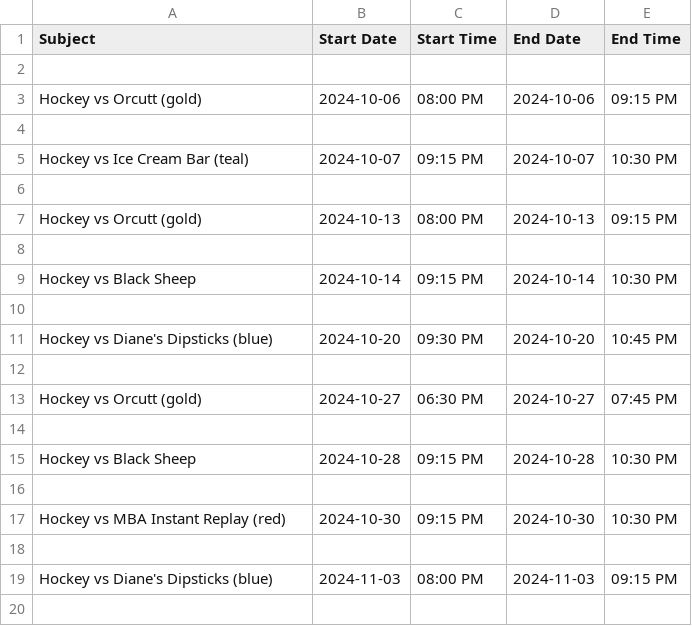
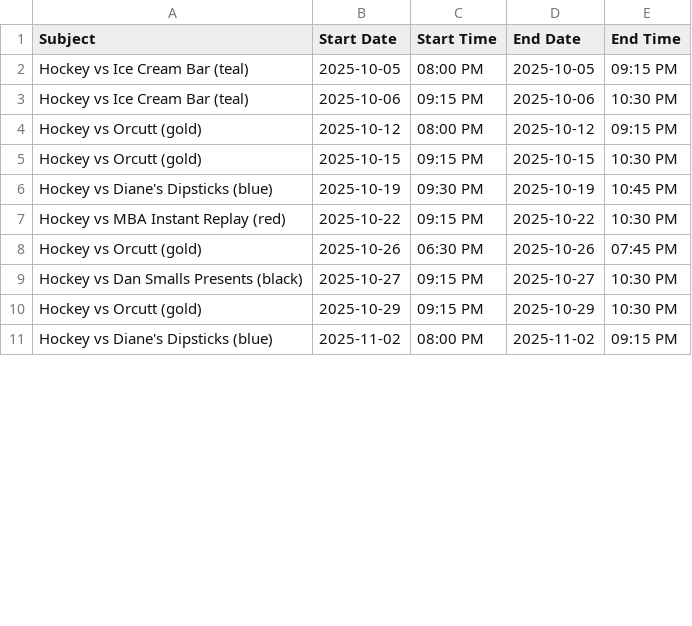
Before and after one commit to suany/scripts, a CSV file: ab-hockey/team-D.csv, drawn as a sheet; only a part is shown; the diff covers the shown part only.

```diff
--- a/ab-hockey/team-D.csv
+++ b/ab-hockey/team-D.csv
@@ -1,20 +1,11 @@
 Subject,Start Date,Start Time,End Date,End Time
-
-Hockey vs Orcutt (gold),2024-10-06,08:00 PM,2024-10-06,09:15 PM
-
-Hockey vs Ice Cream Bar (teal),2024-10-07,09:15 PM,2024-10-07,10:30 PM
-
-Hockey vs Orcutt (gold),2024-10-13,08:00 PM,2024-10-13,09:15 PM
-
-Hockey vs Black Sheep,2024-10-14,09:15 PM,2024-10-14,10:30 PM
-
-Hockey vs Diane's Dipsticks (blue),2024-10-20,09:30 PM,2024-10-20,10:45 PM
-
-Hockey vs Orcutt (gold),2024-10-27,06:30 PM,2024-10-27,07:45 PM
-
-Hockey vs Black Sheep,2024-10-28,09:15 PM,2024-10-28,10:30 PM
-
-Hockey vs MBA Instant Replay (red),2024-10-30,09:15 PM,2024-10-30,10:30 PM
-
-Hockey vs Diane's Dipsticks (blue),2024-11-03,08:00 PM,2024-11-03,09:15 PM
-
+Hockey vs Ice Cream Bar (teal),2025-10-05,08:00 PM,2025-10-05,09:15 PM
+Hockey vs Ice Cream Bar (teal),2025-10-06,09:15 PM,2025-10-06,10:30 PM
+Hockey vs Orcutt (gold),2025-10-12,08:00 PM,2025-10-12,09:15 PM
+Hockey vs Orcutt (gold),2025-10-15,09:15 PM,2025-10-15,10:30 PM
+Hockey vs Diane's Dipsticks (blue),2025-10-19,09:30 PM,2025-10-19,10:45 PM
+Hockey vs MBA Instant Replay (red),2025-10-22,09:15 PM,2025-10-22,10:30 PM
+Hockey vs Orcutt (gold),2025-10-26,06:30 PM,2025-10-26,07:45 PM
+Hockey vs Dan Smalls Presents (black),2025-10-27,09:15 PM,2025-10-27,10:30 PM
+Hockey vs Orcutt (gold),2025-10-29,09:15 PM,2025-10-29,10:30 PM
+Hockey vs Diane's Dipsticks (blue),2025-11-02,08:00 PM,2025-11-02,09:15 PM
```
Also changed, not shown: 31 removed rows and 66 edited cells elsewhere in this file, ab-hockey/schedule.csv, ab-hockey/team-C.csv, 8 other files.
